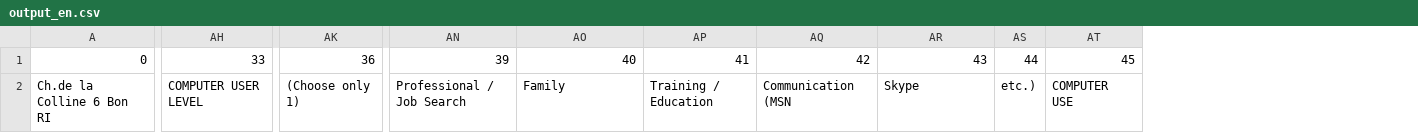
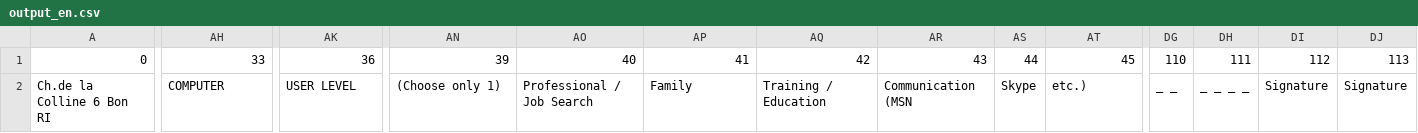
Before and after one commit to rcucu/CaritasFormDigitalisation, a CSV file: data_io/output_en.csv, drawn as a sheet; only a part is shown, gaps mark what is left out; the diff covers the shown part only; the diff names each change by its address in the sheet, - before the commit and + after, or states it on an @@ line.

```diff
--- a/data_io/output_en.csv
+++ b/data_io/output_en.csv
+column DG, rows 1-2: 110 | _ _
+column DH, rows 1-2: 111 | _ _ _ _
+column DI, rows 1-2: 112 | Signature
+column DJ, rows 1-2: 113 | Signature
-AH2: COMPUTER USER LEVEL
+AH2: COMPUTER
-AK2: (Choose only 1)
+AK2: USER LEVEL
-AN2: Professional / Job Search
+AN2: (Choose only 1)
-AO2: Family
+AO2: Professional / Job Search
-AP2: Training / Education
+AP2: Family
-AQ2: Communication (MSN
+AQ2: Training / Education
-AR2: Skype
+AR2: Communication (MSN
-AS2: etc.)
+AS2: Skype
-AT2: COMPUTER USE
+AT2: etc.)
```
Also changed, not shown: 64 edited cells elsewhere in this file, data_io/output_Tü.csv, data_io/output_de.csv, 11 other files.
